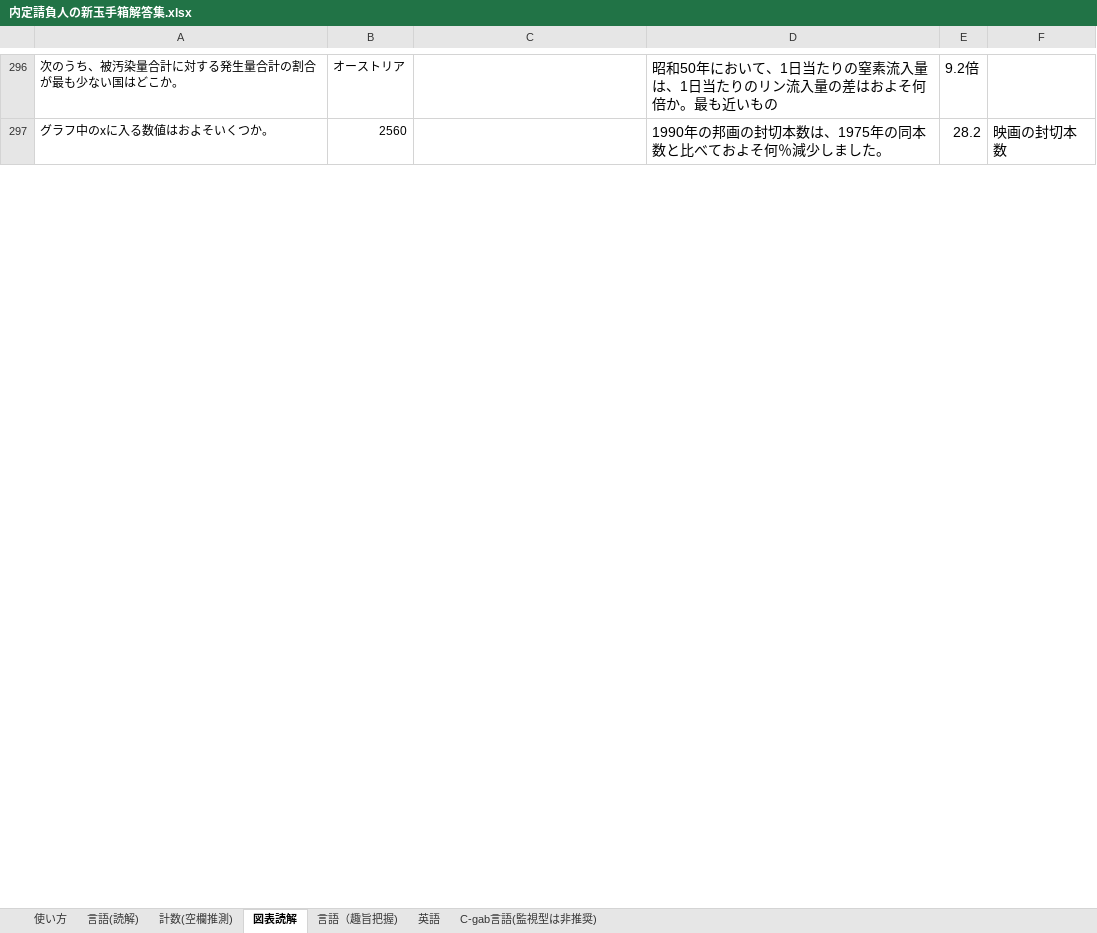
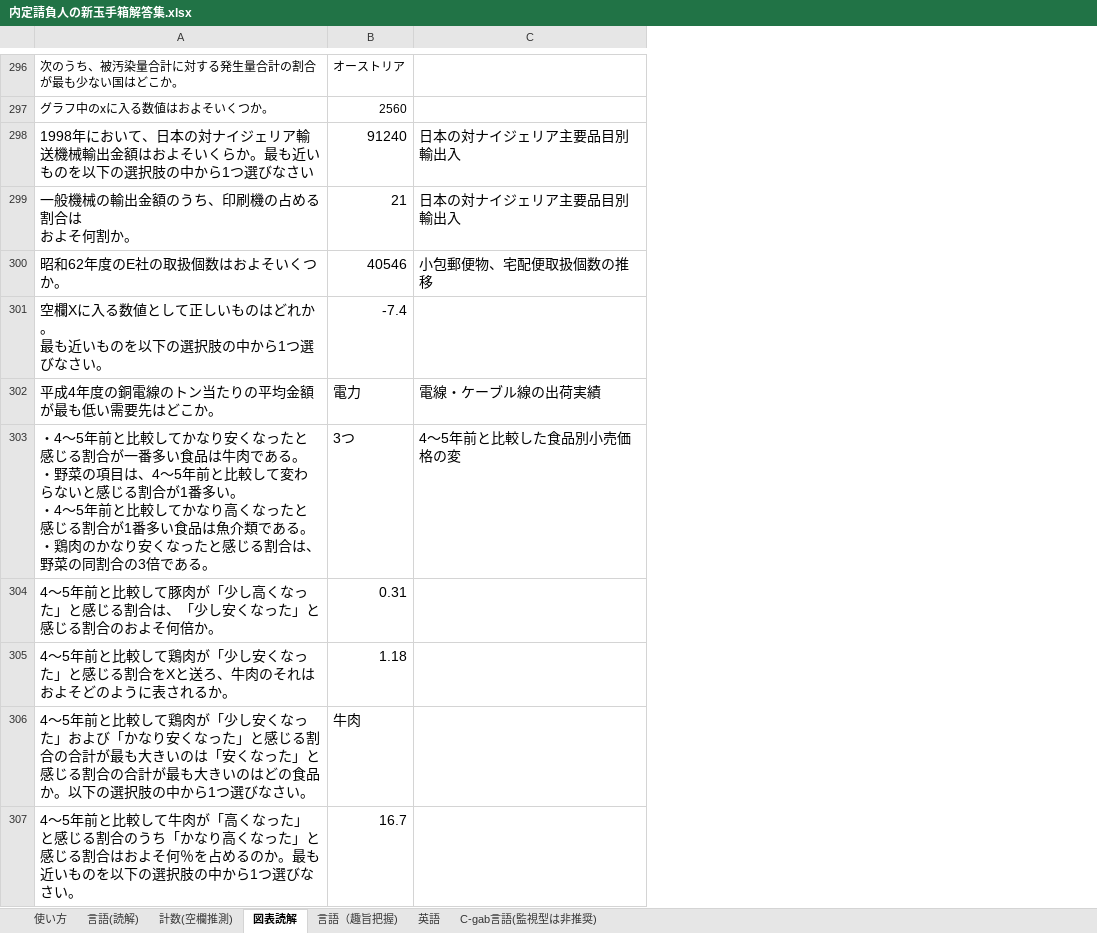
Before and after one commit to lifuyaq/answer_finder, an Excel workbook: answers/内定請負人の新玉手箱解答集.xlsx, sheet 図表読解, drawn as a sheet; only a part is shown, gaps mark what is left out; values as stored, in another font and other column widths than the file's, no borders; charts and pictures not drawn; removed rows and columns are numbered as before the commit, all else as after; ↵ is a line break in a cell; the diff covers the shown part only; the diff names each change by its address in the sheet, - before the commit and + after, or states it on an @@ line.

```diff
--- a/answers/内定請負人の新玉手箱解答集.xlsx (sheet 図表読解)
+++ b/answers/内定請負人の新玉手箱解答集.xlsx (sheet 図表読解)
-column D, rows 296-297: 昭和50年において、1日当たりの窒素流入量は、1日当たりのリン流入量の差はおよそ何倍か。最も近いもの | 1990年の邦画の封切本数は、1975年の同本数と比べておよそ何％減少しました。
-column E, rows 296-297: 9.2倍 | 28.2
-column F, row 297: 映画の封切本数
+row 298: 1998年において、日本の対ナイジェリア輸送機械輸出金額はおよそいくらか。最も近いものを以下の選択肢の中から1つ選びなさい | 91240 | 日本の対ナイジェリア主要品目別輸出入
+row 299: 一般機械の輸出金額のうち、印刷機の占める割合は ↵ およそ何割か。 | 21 | 日本の対ナイジェリア主要品目別輸出入
+row 300: 昭和62年度のE社の取扱個数はおよそいくつか。 | 40546 | 小包郵便物、宅配便取扱個数の推移
+row 301: 空欄Xに入る数値として正しいものはどれか。 ↵ 最も近いものを以下の選択肢の中から1つ選びなさい。 | -7.4
+row 302: 平成4年度の銅電線のトン当たりの平均金額が最も低い需要先はどこか。 | 電力 | 電線・ケーブル線の出荷実績
+row 303: ・4〜5年前と比較してかなり安くなったと感じる割合が一番多い食品は牛肉である。 ↵ ・野菜の項目は、4〜5年前と比較して変わらないと感じる割合が1番多い。 ↵ ・4〜5年前と比較してかなり高くなったと感じる割合が1番多い食品は魚介類である。 ↵ ・鶏肉のかなり安くなったと感じる割合は、野菜の同割合の3倍である。 | 3つ | 4〜5年前と比較した食品別小売価格の変
+row 304: 4〜5年前と比較して豚肉が「少し高くなった」と感じる割合は、「少し安くなった」と感じる割合のおよそ何倍か。 | 0.31
+row 305: 4〜5年前と比較して鶏肉が「少し安くなった」と感じる割合をXと送ろ、牛肉のそれはおよそどのように表されるか。 | 1.18
+row 306: 4〜5年前と比較して鶏肉が「少し安くなった」および「かなり安くなった」と感じる割合の合計が最も大きいのは「安くなった」と感じる割合の合計が最も大きいのはどの食品か。以下の選択肢の中から1つ選びなさい。 | 牛肉
+row 307: 4〜5年前と比較して牛肉が「高くなった」と感じる割合のうち「かなり高くなった」と感じる割合はおよそ何％を占めるのか。最も近いものを以下の選択肢の中から1つ選びなさい。 | 16.7
```
Also changed, not shown: 436 added rows, 151 removed rows and 45 edited cells elsewhere in this sheet, sheet C-gab言語(監視型は非推奨), sheet 言語(読解), sheet 言語（趣旨把握), charts or pictures, answers/Webテスト最強解答集1.xlsx, answers/Webテスト最強解答集2.xlsx, 7 other files.
